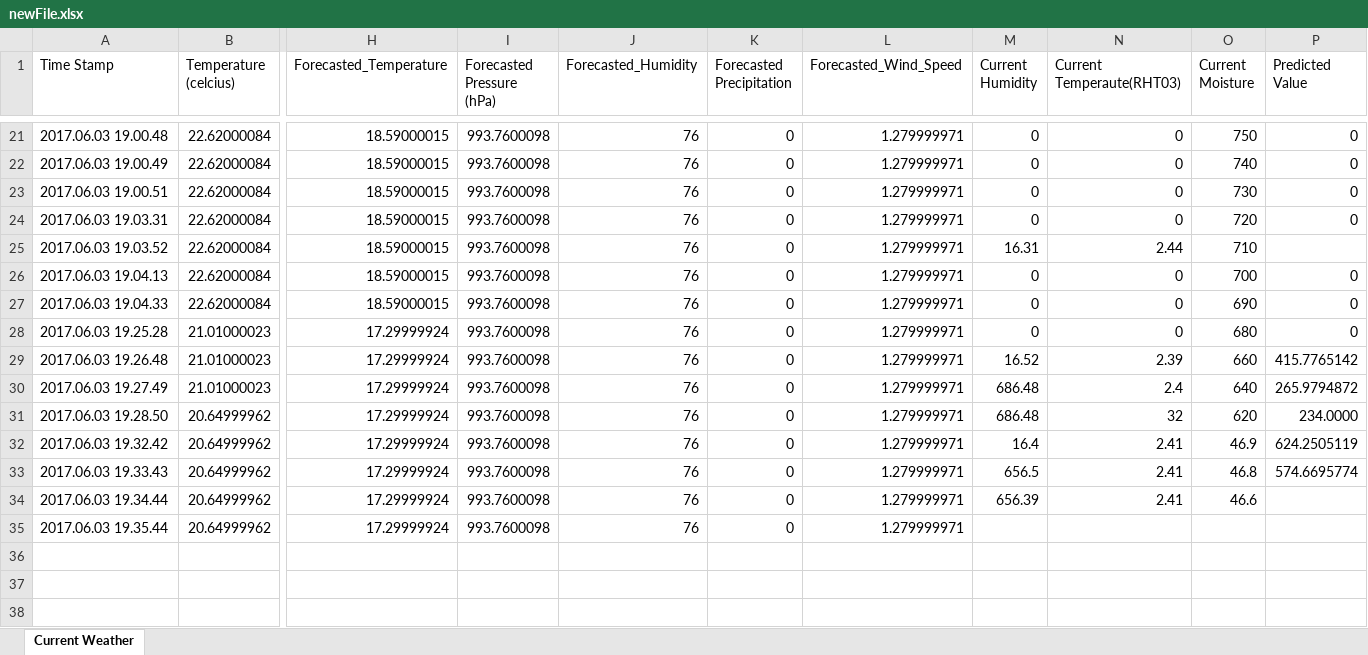
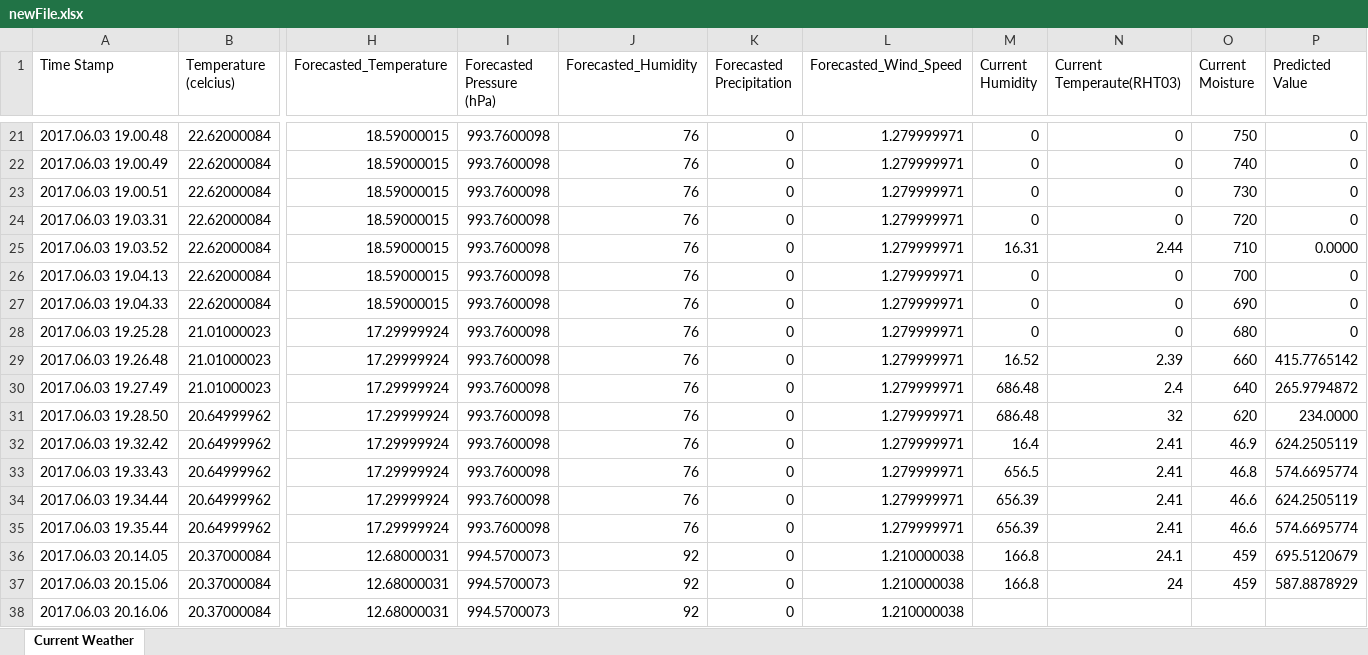
Before and after one commit to 1984bestboy/Estimate-Sprinkler-Running-time-using-Machine-Learning, an Excel workbook: Weather/bin/newFile.xlsx, sheet Current Weather, drawn as a sheet; only a part is shown, gaps mark what is left out; values as stored, in another font and other column widths than the file's, no borders; rows hold the shown columns only; the diff names each change by its address in the sheet, - before the commit and + after, or states it on an @@ line.

```diff
--- a/Weather/bin/newFile.xlsx (sheet Current Weather)
+++ b/Weather/bin/newFile.xlsx (sheet Current Weather)
-P25 (Predicted Value): (empty)
+P25 (Predicted Value): 0.0000
-P34 (Predicted Value): (empty)
+P34 (Predicted Value): 624.2505119
-M35 (Current Humidity): (empty)
+M35 (Current Humidity): 656.39
-N35 (Current Temperaute(RHT03)): (empty)
+N35 (Current Temperaute(RHT03)): 2.41
-O35 (Current Moisture): (empty)
+O35 (Current Moisture): 46.6
-P35 (Predicted Value): (empty)
+P35 (Predicted Value): 574.6695774
+row 36: 2017.06.03 20.14.05 | 20.37000084 | 12.68000031 | 994.5700073 | 92 | 0 | 1.210000038 | 166.8 | 24.1 | 459 | 695.5120679
+row 37: 2017.06.03 20.15.06 | 20.37000084 | 12.68000031 | 994.5700073 | 92 | 0 | 1.210000038 | 166.8 | 24 | 459 | 587.8878929
+row 38: 2017.06.03 20.16.06 | 20.37000084 | 12.68000031 | 994.5700073 | 92 | 0 | 1.210000038
```
Also changed, not shown: Weather/src/newFile.xlsx, 8 other files.
